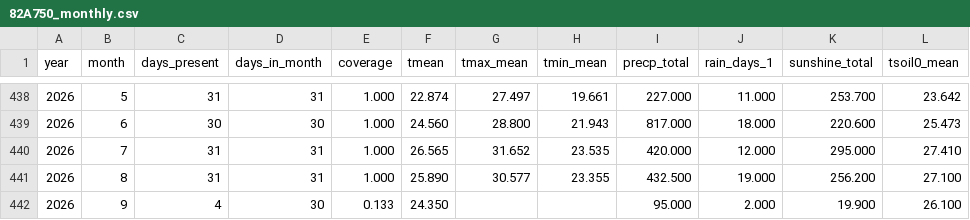
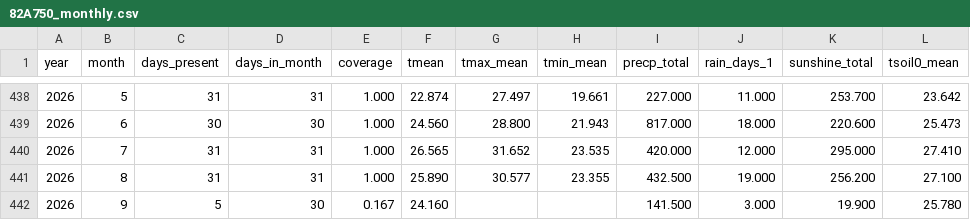
Before and after one commit to BunnyTailGra22/Five-Great-Elements, a CSV file: data/processed/82A750_monthly.csv, drawn as a sheet; only a part is shown, gaps mark what is left out.

```diff
--- a/data/processed/82A750_monthly.csv
+++ b/data/processed/82A750_monthly.csv
@@ -441,2 +441,2 @@ year,month,days_present,days_in_month,coverage,tmean,tmax_mean,tmin_mean,precp_t
 2026,8,31,31,1.000,25.890,30.577,23.355,432.500,19.000,256.200,27.100
-2026,9,4,30,0.133,24.350,,,95.000,2.000,19.900,26.100
+2026,9,5,30,0.167,24.160,,,141.500,3.000,19.900,25.780
```
Also changed, not shown: data/processed/466930_annual.csv, data/processed/82A750_annual.csv, 11 other files.
